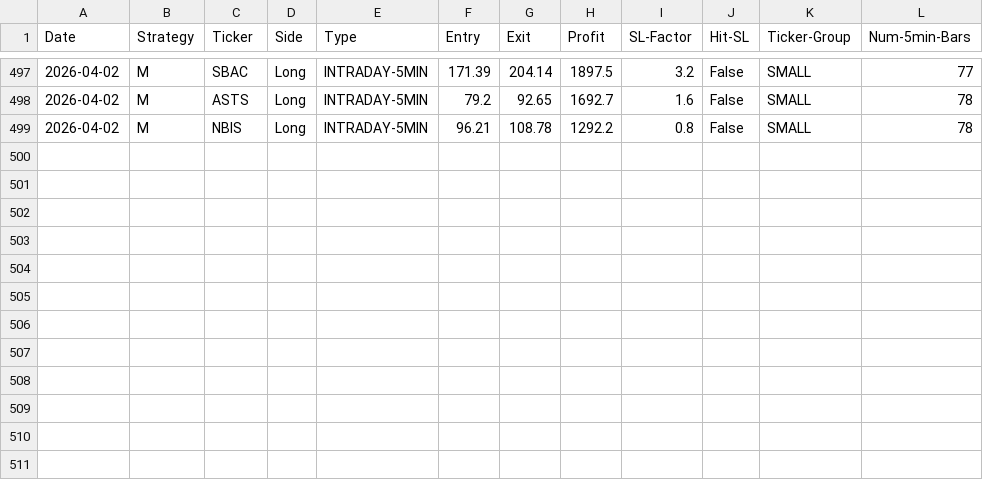
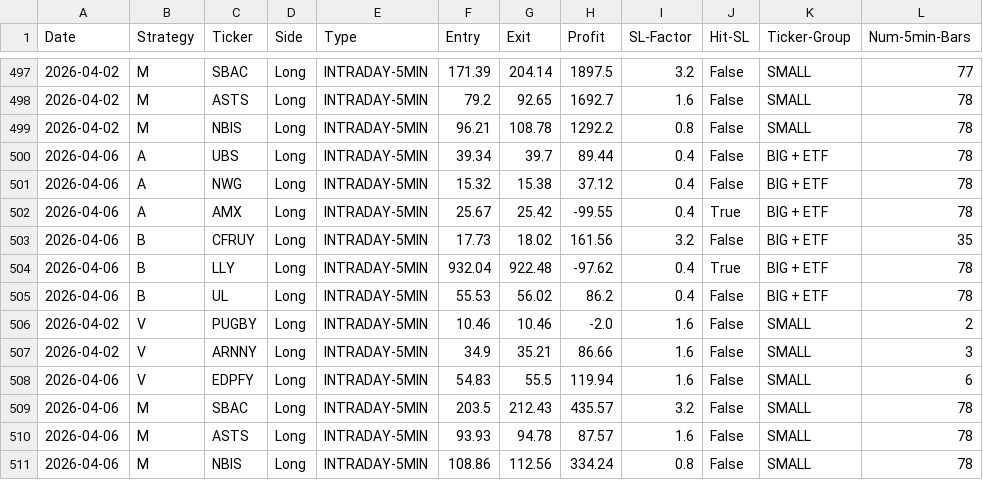
Before and after one commit to pollcerny-sudo/Trading-bot-fib, a CSV file: final_backtest_results.csv, drawn as a sheet; only a part is shown, gaps mark what is left out.

```diff
--- a/final_backtest_results.csv
+++ b/final_backtest_results.csv
@@ -499 +499,13 @@ Date,Strategy,Ticker,Side,Type,Entry,Exit,Profit,SL-Factor,Hit-SL,Ticker-Group,N
 2026-04-02,M,NBIS,Long,INTRADAY-5MIN,96.21,108.78,1292.2,0.8,False,SMALL,78
+2026-04-06,A,UBS,Long,INTRADAY-5MIN,39.34,39.7,89.44,0.4,False,BIG + ETF,78
+2026-04-06,A,NWG,Long,INTRADAY-5MIN,15.32,15.38,37.12,0.4,False,BIG + ETF,78
+2026-04-06,A,AMX,Long,INTRADAY-5MIN,25.67,25.42,-99.55,0.4,True,BIG + ETF,78
+2026-04-06,B,CFRUY,Long,INTRADAY-5MIN,17.73,18.02,161.56,3.2,False,BIG + ETF,35
+2026-04-06,B,LLY,Long,INTRADAY-5MIN,932.04,922.48,-97.62,0.4,True,BIG + ETF,78
+2026-04-06,B,UL,Long,INTRADAY-5MIN,55.53,56.02,86.2,0.4,False,BIG + ETF,78
+2026-04-02,V,PUGBY,Long,INTRADAY-5MIN,10.46,10.46,-2.0,1.6,False,SMALL,2
+2026-04-02,V,ARNNY,Long,INTRADAY-5MIN,34.9,35.21,86.66,1.6,False,SMALL,3
+2026-04-06,V,EDPFY,Long,INTRADAY-5MIN,54.83,55.5,119.94,1.6,False,SMALL,6
+2026-04-06,M,SBAC,Long,INTRADAY-5MIN,203.5,212.43,435.57,3.2,False,SMALL,78
+2026-04-06,M,ASTS,Long,INTRADAY-5MIN,93.93,94.78,87.57,1.6,False,SMALL,78
+2026-04-06,M,NBIS,Long,INTRADAY-5MIN,108.86,112.56,334.24,0.8,False,SMALL,78
```
Also changed, not shown: 2 other files.
